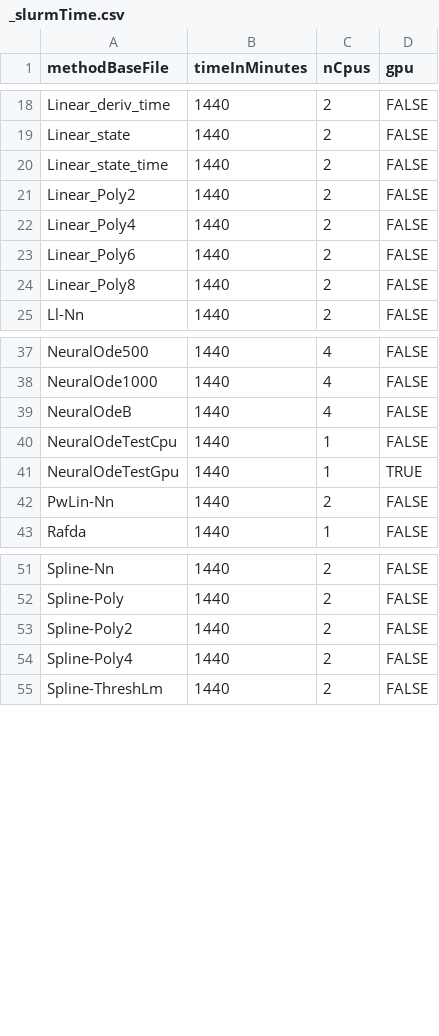
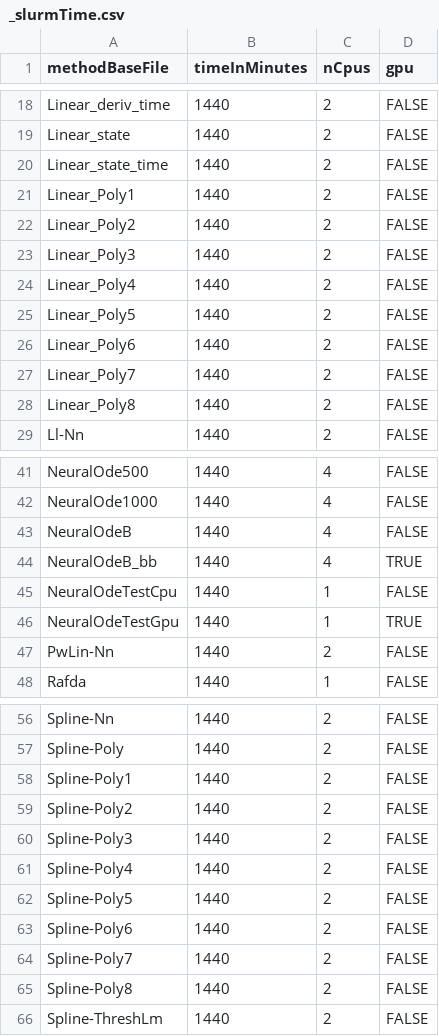
Before and after one commit to chroetz/DEEBextras, a CSV file: DbLorenzBig/hyper/_slurmTime.csv, drawn as a sheet; only a part is shown, gaps mark what is left out.

Commit message:
poly stuff and node bb

```diff
--- a/DbLorenzBig/hyper/_slurmTime.csv
+++ b/DbLorenzBig/hyper/_slurmTime.csv
@@ -20,5 +20,9 @@ Linear_state,1440,2,FALSE
 Linear_state_time,1440,2,FALSE
+Linear_Poly1,1440,2,FALSE
 Linear_Poly2,1440,2,FALSE
+Linear_Poly3,1440,2,FALSE
 Linear_Poly4,1440,2,FALSE
+Linear_Poly5,1440,2,FALSE
 Linear_Poly6,1440,2,FALSE
+Linear_Poly7,1440,2,FALSE
 Linear_Poly8,1440,2,FALSE
@@ -39,2 +43,3 @@ NeuralOde1000,1440,4,FALSE
 NeuralOdeB,1440,4,FALSE
+NeuralOdeB_bb,1440,4,TRUE
 NeuralOdeTestCpu,1440,1,FALSE
@@ -52,4 +57,10 @@ Spline-Nn,1440,2,FALSE
 Spline-Poly,1440,2,FALSE
+Spline-Poly1,1440,2,FALSE
 Spline-Poly2,1440,2,FALSE
+Spline-Poly3,1440,2,FALSE
 Spline-Poly4,1440,2,FALSE
+Spline-Poly5,1440,2,FALSE
+Spline-Poly6,1440,2,FALSE
+Spline-Poly7,1440,2,FALSE
+Spline-Poly8,1440,2,FALSE
 Spline-ThreshLm,1440,2,FALSE
```
Also changed, not shown: 14 other files.
